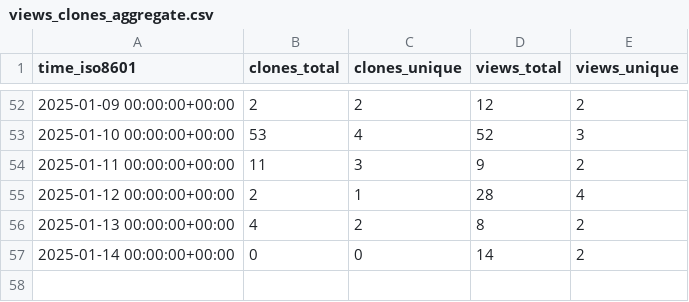
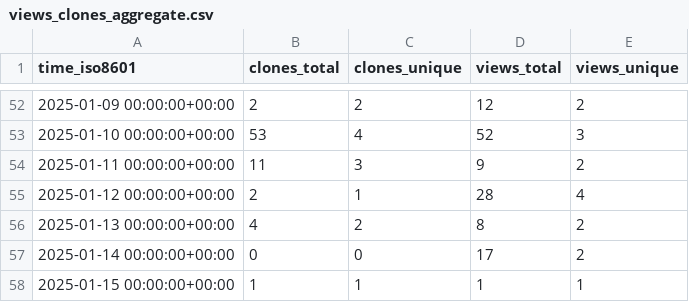
Before and after one commit to CBICA/NiChart_DLMUSE, a CSV file: CBICA/NiChart_DLMUSE/ghrs-data/views_clones_aggregate.csv, drawn as a sheet; only a part is shown, gaps mark what is left out.

```diff
--- a/CBICA/NiChart_DLMUSE/ghrs-data/views_clones_aggregate.csv
+++ b/CBICA/NiChart_DLMUSE/ghrs-data/views_clones_aggregate.csv
@@ -56,2 +56,3 @@ time_iso8601,clones_total,clones_unique,views_total,views_unique
 2025-01-13 00:00:00+00:00,4,2,8,2
-2025-01-14 00:00:00+00:00,0,0,14,2
+2025-01-14 00:00:00+00:00,0,0,17,2
+2025-01-15 00:00:00+00:00,1,1,1,1
```
Also changed, not shown: 1 other file.
